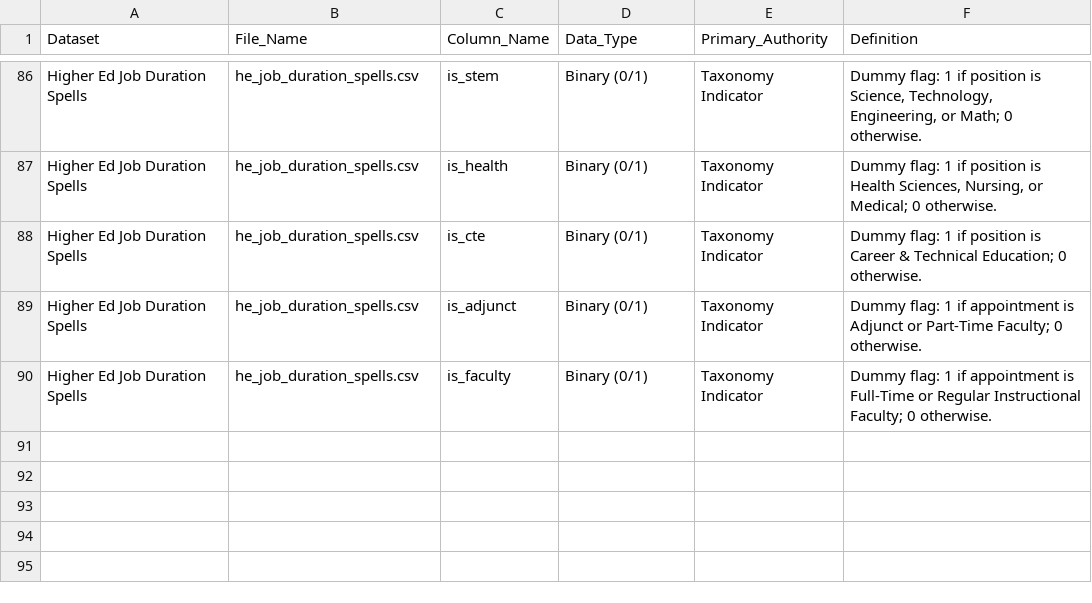
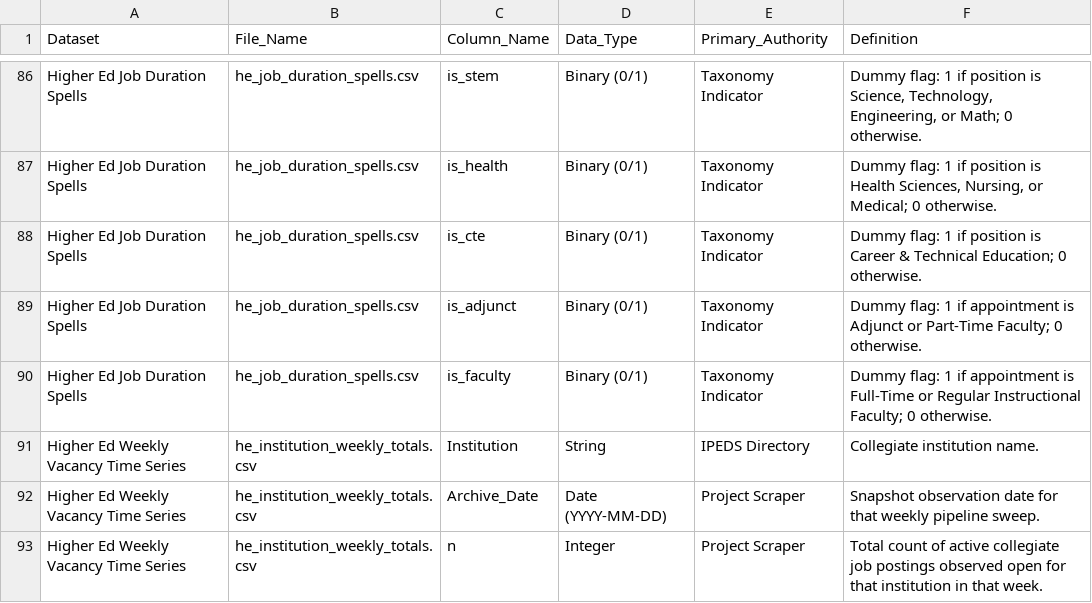
Before and after one commit to bostickmike/Montana-Education-Jobs-Dashboard, a CSV file: Mt_Ed_Jobs/data_dictionary.csv, drawn as a sheet; only a part is shown, gaps mark what is left out; the diff names each change by its address in the sheet, - before the commit and + after, or states it on an @@ line.

Commit message:
feat(ui): harden vacancy spells, add 1-click drill-downs, and expand research downloads

```diff
--- a/Mt_Ed_Jobs/data_dictionary.csv
+++ b/Mt_Ed_Jobs/data_dictionary.csv
+row 91: Higher Ed Weekly Vacancy Time Series | he_institution_weekly_totals.csv | Institution | String | IPEDS Directory | Collegiate institution name.
+row 92: Higher Ed Weekly Vacancy Time Series | he_institution_weekly_totals.csv | Archive_Date | Date (YYYY-MM-DD) | Project Scraper | Snapshot observation date for that weekly pipeline sweep.
+row 93: Higher Ed Weekly Vacancy Time Series | he_institution_weekly_totals.csv | n | Integer | Project Scraper | Total count of active collegiate job postings observed open for that institution in that week.
```
Also changed, not shown: 5 other files.
